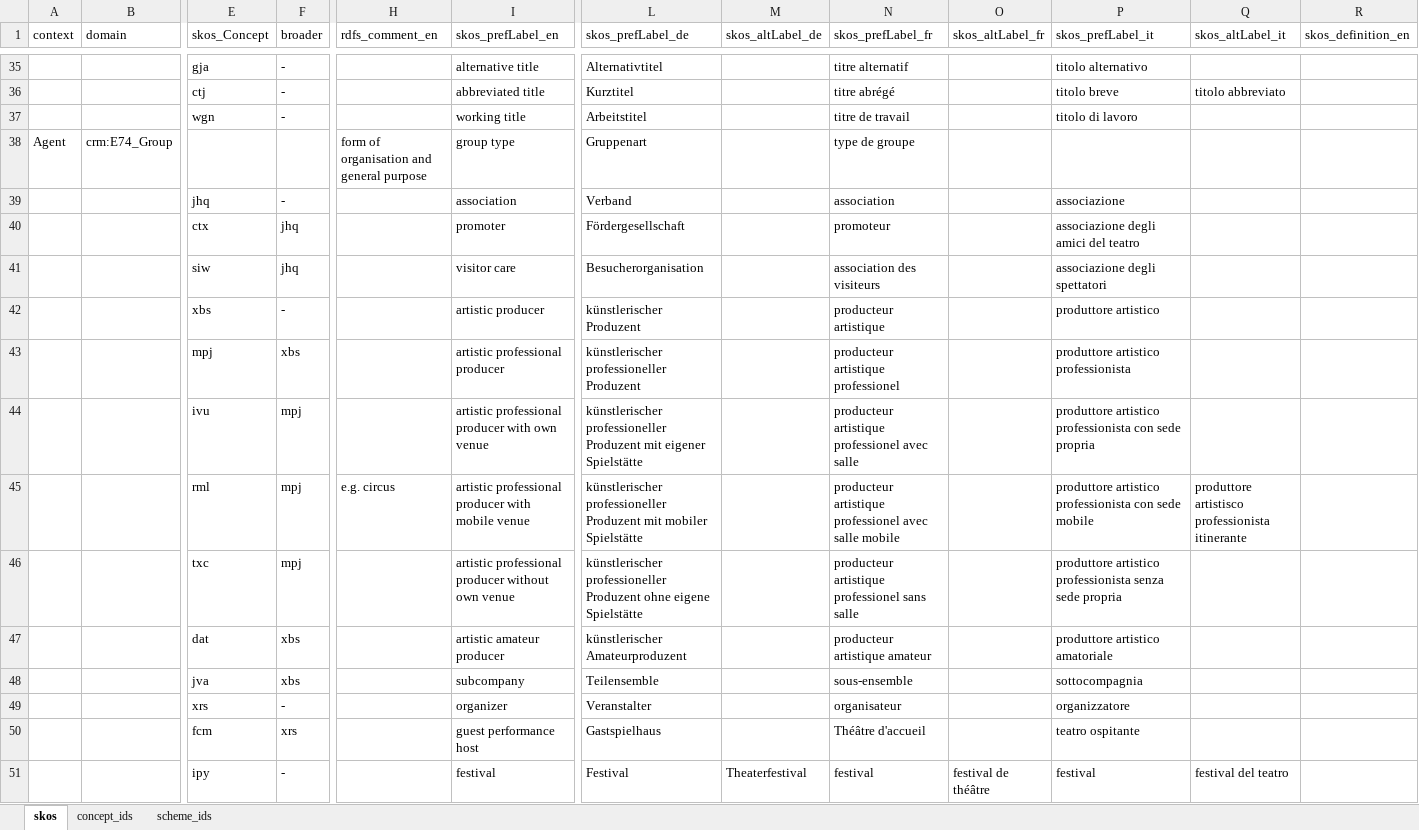
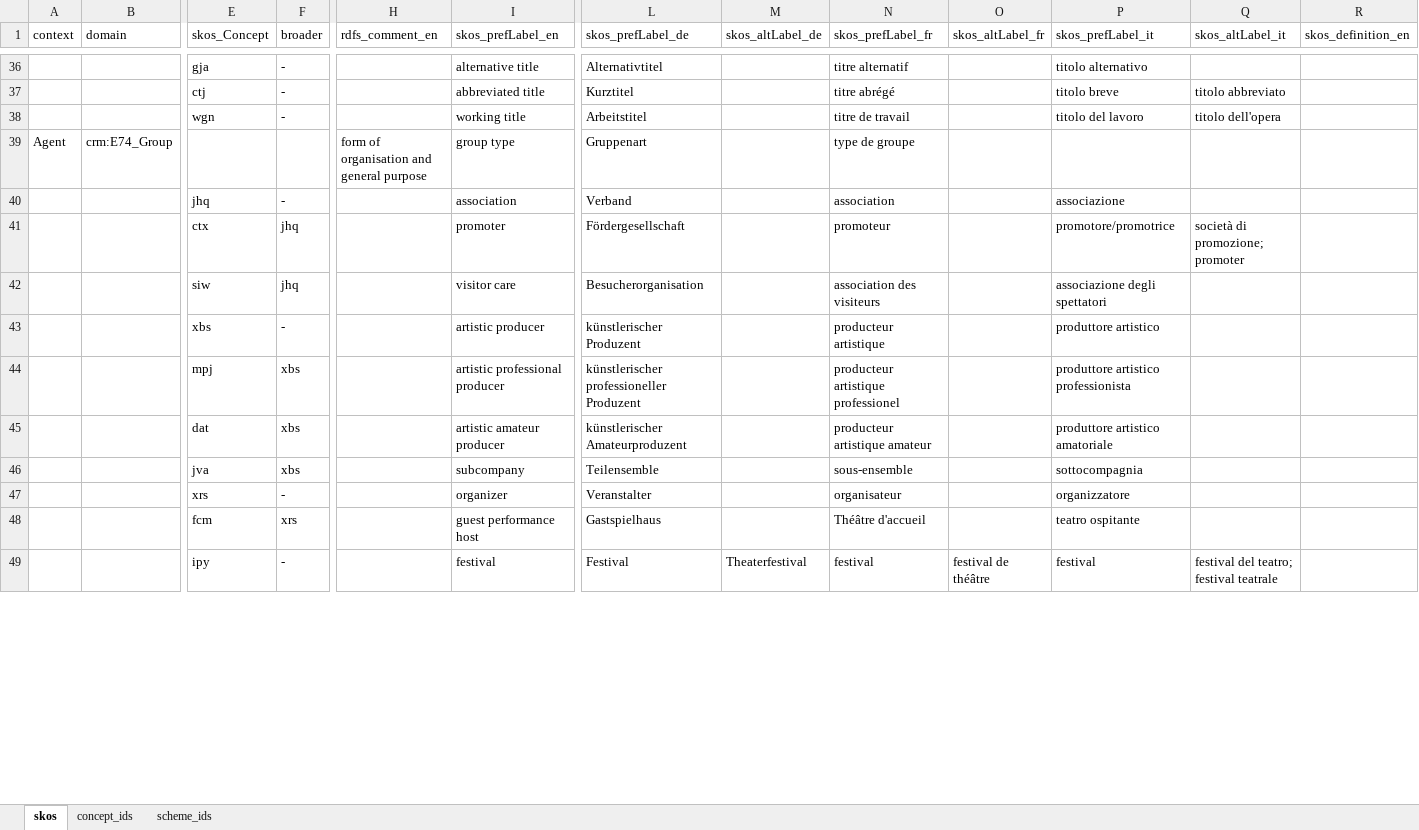
Before and after one commit to sapa/spa-vocabulary, an Excel workbook: source/ControlledTerms.xlsx, sheet skos, drawn as a sheet; only a part is shown, gaps mark what is left out; values as stored, in another font and other column widths than the file's, no cell formats; removed rows and columns are numbered as before the commit, all else as after; rows hold the shown columns only; the diff covers the shown part only; the diff names each change by its address in the sheet, - before the commit and + after, or states it on an @@ line.

Commit message:
Italian translations, less producers, more agencies

```diff
--- a/source/ControlledTerms.xlsx (sheet skos)
+++ b/source/ControlledTerms.xlsx (sheet skos)
-P38 (skos_prefLabel_it): titolo di lavoro
+P38 (skos_prefLabel_it): titolo del lavoro
-Q38 (skos_altLabel_it): (empty)
+Q38 (skos_altLabel_it): titolo dell'opera
-P41 (skos_prefLabel_it): associazione degli amici del teatro
+P41 (skos_prefLabel_it): promotore/promotrice
-Q41 (skos_altLabel_it): (empty)
+Q41 (skos_altLabel_it): società di promozione; promoter
-row 44:  |  | ivu | mpj |  | artistic professional producer with own venue | künstlerischer professioneller Produzent mit eigener Spielstätte |  | producteur artistique professionel avec salle |  | produttore artistico professionista con sede propria
-row 45:  |  | rml | mpj | e.g. circus | artistic professional producer with mobile venue | künstlerischer professioneller Produzent mit mobiler Spielstätte |  | producteur artistique professionel avec salle mobile |  | produttore artistico professionista con sede mobile | produttore artistisco professionista itinerante
-row 46:  |  | txc | mpj |  | artistic professional producer without own venue | künstlerischer professioneller Produzent ohne eigene Spielstätte |  | producteur artistique professionel sans salle |  | produttore artistico professionista senza sede propria
-Q49 (skos_altLabel_it): festival del teatro
+Q49 (skos_altLabel_it): festival del teatro; festival teatrale
```
Also changed, not shown: 5 added rows and 182 edited cells elsewhere in this sheet, sheet concept_ids, cell formats, 2 other files.
